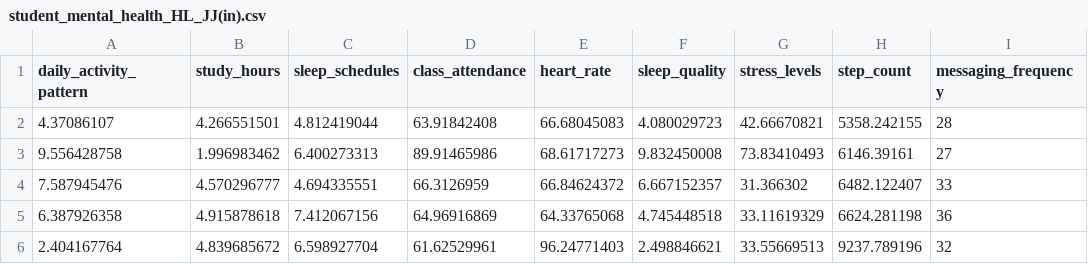
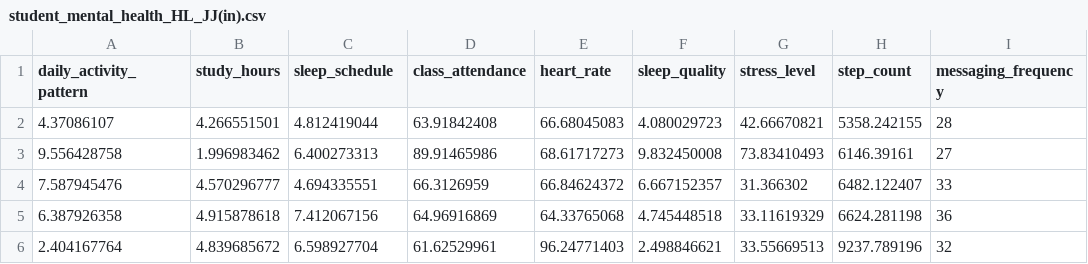
Before and after one commit to janneyj/CS260Final, a CSV file: student_mental_health_HL_JJ(in).csv, drawn as a sheet; only a part is shown; the diff names each change by its address in the sheet, - before the commit and + after, or states it on an @@ line.

Commit message:
Update student_mental_health_HL_JJ(in).csv
Made them all singular except for study_hours because that is inherently always plural

```diff
--- a/student_mental_health_HL_JJ(in).csv
+++ b/student_mental_health_HL_JJ(in).csv
-C1: sleep_schedules
+C1: sleep_schedule
-G1: stress_levels
+G1: stress_level
```
